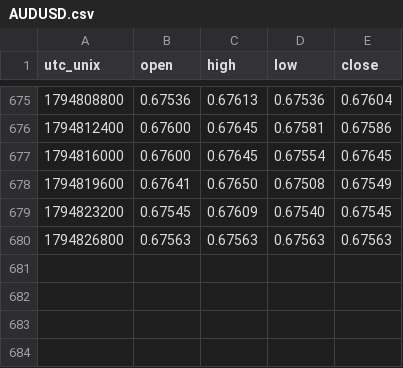
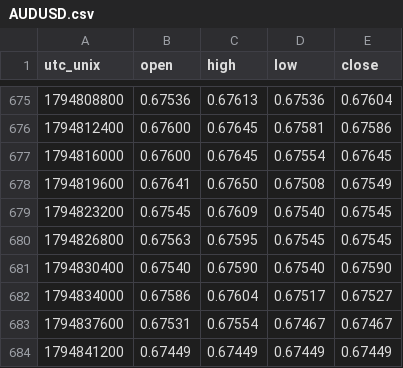
Before and after one commit to warm-torino/public-bias, a CSV file: data/price/AUDUSD.csv, drawn as a sheet; only a part is shown, gaps mark what is left out.

```diff
--- a/data/price/AUDUSD.csv
+++ b/data/price/AUDUSD.csv
@@ -679,2 +679,6 @@ utc_unix,open,high,low,close
 1794823200,0.67545,0.67609,0.67540,0.67545
-1794826800,0.67563,0.67563,0.67563,0.67563
+1794826800,0.67563,0.67595,0.67545,0.67545
+1794830400,0.67540,0.67590,0.67540,0.67590
+1794834000,0.67586,0.67604,0.67517,0.67527
+1794837600,0.67531,0.67554,0.67467,0.67467
+1794841200,0.67449,0.67449,0.67449,0.67449
```
Also changed, not shown: data/price/EURAUD.csv, data/price/EURJPY.csv, 13 other files.
